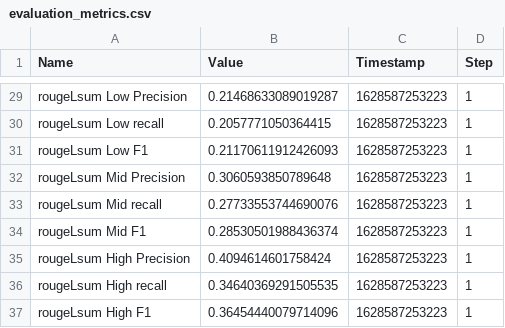
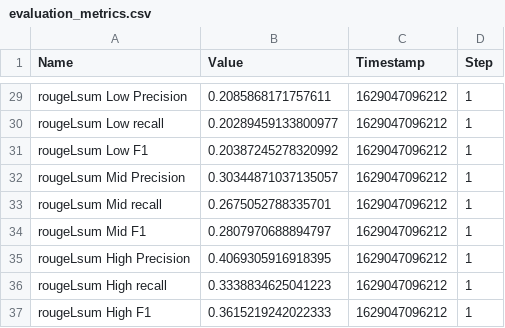
Before and after one commit to gagan3012/summarization, a CSV file: reports/evaluation_metrics.csv, drawn as a sheet; only a part is shown, gaps mark what is left out; the diff covers the shown part only.

```diff
--- a/reports/evaluation_metrics.csv
+++ b/reports/evaluation_metrics.csv
@@ -29,9 +29,9 @@ Name,Value,Timestamp,Step
-"rougeLsum Low Precision",0.21468633089019287,1628587253223,1
-"rougeLsum Low recall",0.2057771050364415,1628587253223,1
-"rougeLsum Low F1",0.21170611912426093,1628587253223,1
-"rougeLsum Mid Precision",0.3060593850789648,1628587253223,1
-"rougeLsum Mid recall",0.27733553744690076,1628587253223,1
-"rougeLsum Mid F1",0.28530501988436374,1628587253223,1
-"rougeLsum High Precision",0.4094614601758424,1628587253223,1
-"rougeLsum High recall",0.34640369291505535,1628587253223,1
-"rougeLsum High F1",0.36454440079714096,1628587253223,1
+"rougeLsum Low Precision",0.2085868171757611,1629047096212,1
+"rougeLsum Low recall",0.20289459133800977,1629047096212,1
+"rougeLsum Low F1",0.20387245278320992,1629047096212,1
+"rougeLsum Mid Precision",0.30344871037135057,1629047096212,1
+"rougeLsum Mid recall",0.2675052788335701,1629047096212,1
+"rougeLsum Mid F1",0.2807970688894797,1629047096212,1
+"rougeLsum High Precision",0.4069305916918395,1629047096212,1
+"rougeLsum High recall",0.3338834625041223,1629047096212,1
+"rougeLsum High F1",0.3615219242022333,1629047096212,1
```
Also changed, not shown: 51 edited cells elsewhere in this file, reports/training_metrics.csv, 1 other file.
